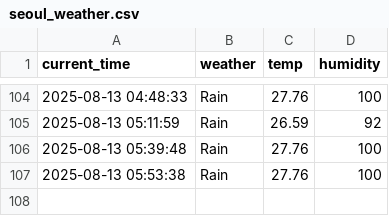
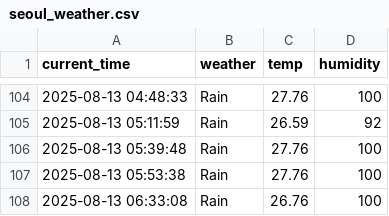
Before and after one commit to kwangmin1029/weather, a CSV file: seoul_weather.csv, drawn as a sheet; only a part is shown, gaps mark what is left out; the diff names each change by its address in the sheet, - before the commit and + after, or states it on an @@ line.

```diff
--- a/seoul_weather.csv
+++ b/seoul_weather.csv
+row 108: 2025-08-13 06:33:08 | Rain | 26.76 | 100
```
